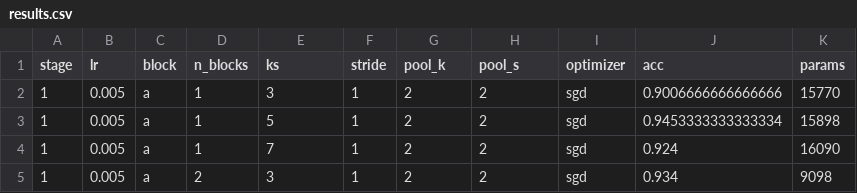
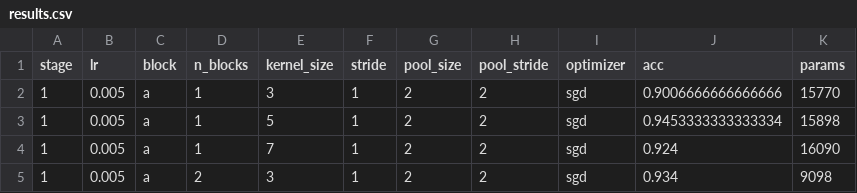
Before and after one commit to UsusCimex/NSU_DeepLearning, a CSV file: labs/lab-05-cnn/results.csv, drawn as a sheet; only a part is shown.

```diff
--- a/labs/lab-05-cnn/results.csv
+++ b/labs/lab-05-cnn/results.csv
@@ -1,2 +1,2 @@
-stage,lr,block,n_blocks,ks,stride,pool_k,pool_s,optimizer,acc,params
+stage,lr,block,n_blocks,kernel_size,stride,pool_size,pool_stride,optimizer,acc,params
 1,0.005,a,1,3,1,2,2,sgd,0.9006666666666666,15770
```
Also changed, not shown: labs/lab-06-resnet/results.csv, 2 other files.
